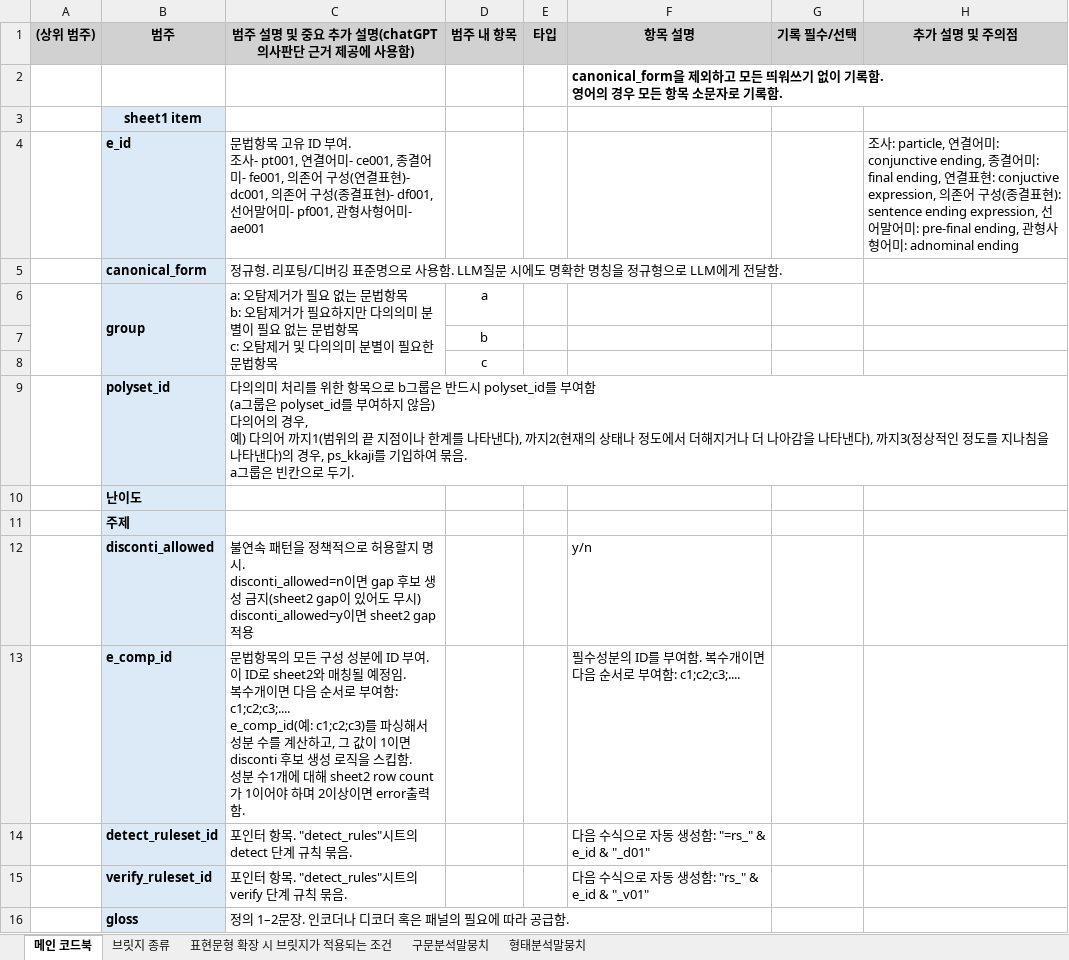
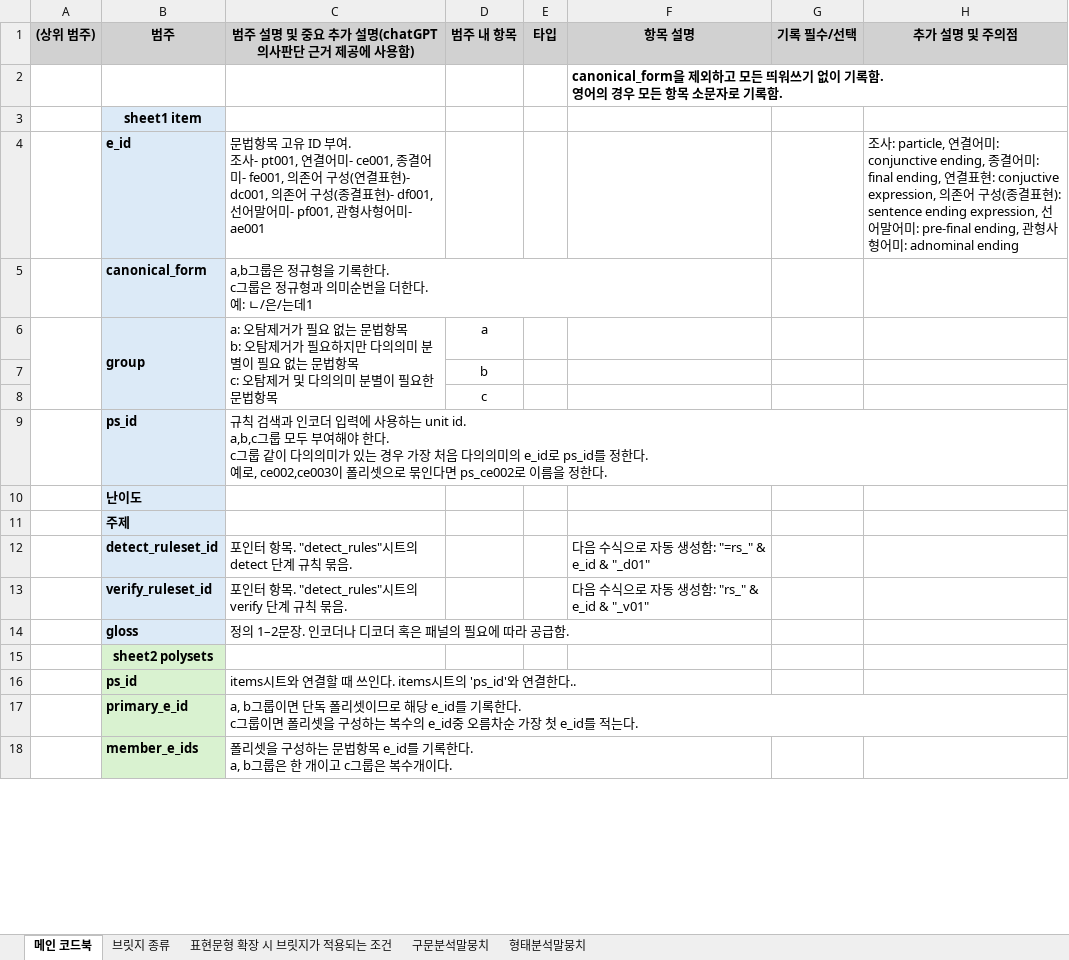
Before and after one commit to nyh10063/hantalk_rule_example_auto, an Excel workbook: datasets/dict/dict 코드북 260430.xlsx, sheet 메인 코드북, drawn as a sheet; only a part is shown; values as stored, in another font and other column widths than the file's, no borders; removed rows and columns are numbered as before the commit, all else as after; ↵ is a line break in a cell; the diff covers the shown part only; the diff names each change by its address in the sheet, - before the commit and + after, or states it on an @@ line.

```diff
--- a/datasets/dict/dict 코드북 260430.xlsx (sheet 메인 코드북)
+++ b/datasets/dict/dict 코드북 260430.xlsx (sheet 메인 코드북)
-C5: 정규형. 리포팅/디버깅 표준명으로 사용함. LLM질문 시에도 명확한 명칭을 정규형으로 LLM에게 전달함.
+C5: a,b그룹은 정규형을 기록한다. ↵ c그룹은 정규형과 의미순번을 더한다. ↵ 예: ㄴ/은/는데1
-row 9:  | polyset_id | 다의의미 처리를 위한 항목으로 b그룹은 반드시 polyset_id를 부여함 ↵ (a그룹은 polyset_id를 부여하지 않음) ↵ 다의어의 경우, ↵ 예) 다의어 까지1(범위의 끝 지점이나 한계를 나타낸다), 까지2(현재의 상태나 정도에서 더해지거나 더 나아감을 나타낸다), 까지3(정상적인 정도를 지나침을 나타낸다)의 경우, ps_kkaji를 기입하여 묶음. ↵ a그룹은 빈칸으로 두기.
+row 9:  | ps_id | 규칙 검색과 인코더 입력에 사용하는 unit id. ↵ a,b,c그룹 모두 부여해야 한다. ↵ c그룹 같이 다의의미가 있는 경우 가장 처음 다의의미의 e_id로 ps_id를 정한다. ↵ 예로, ce002,ce003이 폴리셋으로 묶인다면 ps_ce002로 이름을 정한다.
-row 12:  | disconti_allowed | 불연속 패턴을 정책적으로 허용할지 명시. ↵ disconti_allowed=n이면 gap 후보 생성 금지(sheet2 gap이 있어도 무시) ↵ disconti_allowed=y이면 sheet2 gap 적용 |  |  | y/n
-row 13:  | e_comp_id | 문법항목의 모든 구성 성분에 ID 부여. 이 ID로 sheet2와 매칭될 예정임. ↵ 복수개이면 다음 순서로 부여함: c1;c2;c3;.... ↵ e_comp_id(예: c1;c2;c3)를 파싱해서 성분 수를 계산하고, 그 값이 1이면 disconti 후보 생성 로직을 스킵함. ↵ 성분 수1개에 대해 sheet2 row count가 1이어야 하며 2이상이면 error출력함. |  |  | 필수성분의 ID를 부여함. 복수개이면 다음 순서로 부여함: c1;c2;c3;....
+row 15:  | sheet2 polysets
+row 16:  | ps_id | items시트와 연결할 때 쓰인다. items시트의 'ps_id'와 연결한다..
+row 17:  | primary_e_id | a, b그룹이면 단독 폴리셋이므로 해당 e_id를 기록한다. ↵ c그룹이면 폴리셋을 구성하는 복수의 e_id중 오름차순 가장 첫 e_id를 적는다.
+row 18:  | member_e_ids | 폴리셋을 구성하는 문법항목 e_id를 기록한다. ↵ a, b그룹은 한 개이고 c그룹은 복수개이다.
```
Also changed, not shown: 14 added rows, 4 removed rows and 8 edited cells elsewhere in this sheet, datasets/dict/dict_ps_ce002.xlsx, datasets/dict/dict_ps_df003.xlsx, 21 other files.
